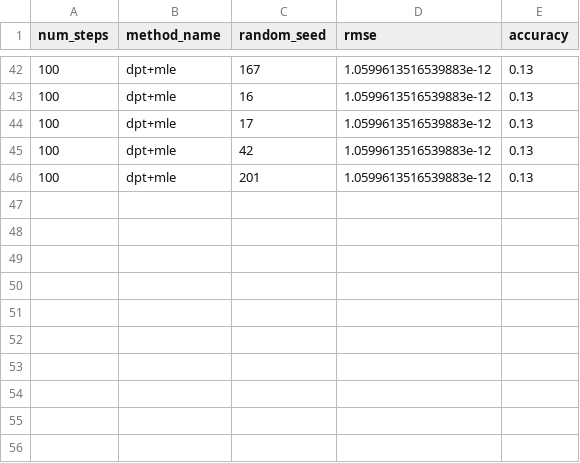
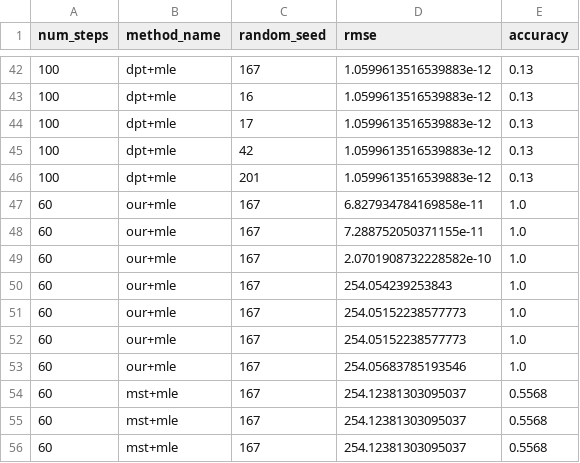
Before and after one commit to longsc2603/First_paper_notes, a CSV file: experiment/results/rmse.csv, drawn as a sheet; only a part is shown, gaps mark what is left out; the diff names each change by its address in the sheet, - before the commit and + after, or states it on an @@ line.

```diff
--- a/experiment/results/rmse.csv
+++ b/experiment/results/rmse.csv
+row 47: 60 | our+mle | 167 | 6.827934784169858e-11 | 1.0
+row 48: 60 | our+mle | 167 | 7.288752050371155e-11 | 1.0
+row 49: 60 | our+mle | 167 | 2.0701908732228582e-10 | 1.0
+row 50: 60 | our+mle | 167 | 254.054239253843 | 1.0
+row 51: 60 | our+mle | 167 | 254.05152238577773 | 1.0
+row 52: 60 | our+mle | 167 | 254.05152238577773 | 1.0
+row 53: 60 | our+mle | 167 | 254.05683785193546 | 1.0
+row 54: 60 | mst+mle | 167 | 254.12381303095037 | 0.5568
+row 55: 60 | mst+mle | 167 | 254.12381303095037 | 0.5568
+row 56: 60 | mst+mle | 167 | 254.12381303095037 | 0.5568
```
Also changed, not shown: experiment/results/teb.csv, 8 other files.
